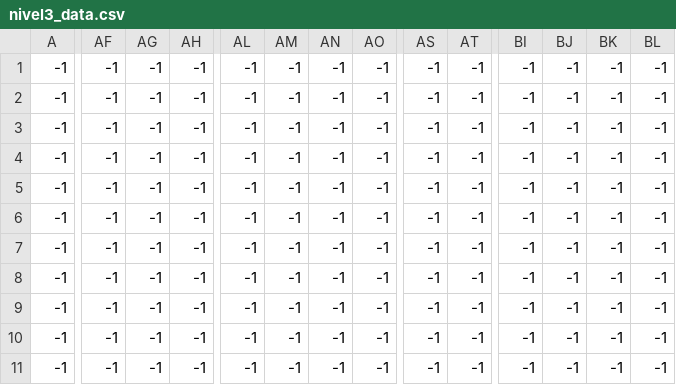
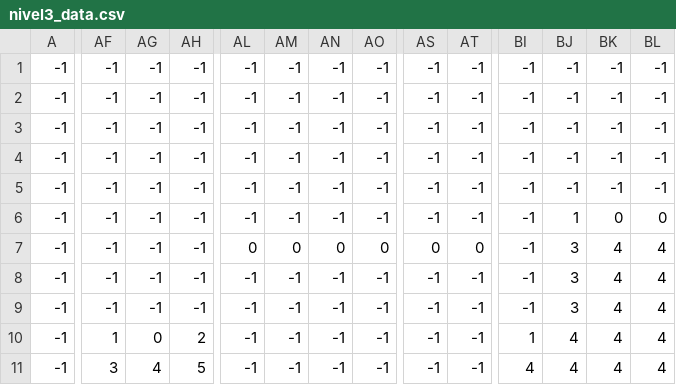
Before and after one commit to Leanviko/2do_juego_labo, a CSV file: nivel3_data.csv, drawn as a sheet; only a part is shown, gaps mark what is left out; the diff covers the shown part only; the diff names each change by its address in the sheet, - before the commit and + after, or states it on an @@ line.

Commit message:
jefe movimiento y nivel final

```diff
--- a/nivel3_data.csv
+++ b/nivel3_data.csv
-BJ6: -1
+BJ6: 1
-BK6: -1
+BK6: 0
-BL6: -1
+BL6: 0
-AL7: -1
+AL7: 0
-AM7: -1
+AM7: 0
-AN7: -1
+AN7: 0
-AO7: -1
+AO7: 0
-AS7: -1
+AS7: 0
-AT7: -1
+AT7: 0
-BJ7:BJ9: -1
+BJ7:BJ9: 3
-BK7:BK11: -1
+BK7:BK11: 4
-BL7:BL11: -1
+BL7:BL11: 4
-AF10: -1
+AF10: 1
-AG10: -1
+AG10: 0
-AH10: -1
+AH10: 2
-BI10: -1
+BI10: 1
-BJ10:BJ11: -1
+BJ10:BJ11: 4
-AF11: -1
+AF11: 3
-AG11: -1
+AG11: 4
-AH11: -1
+AH11: 5
-BI11: -1
+BI11: 4
```
Also changed, not shown: 82 edited cells elsewhere in this file, 39 other files.
